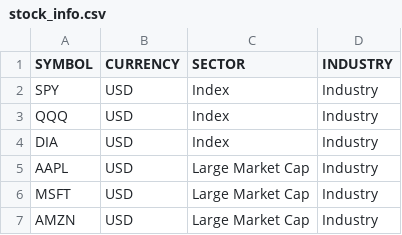
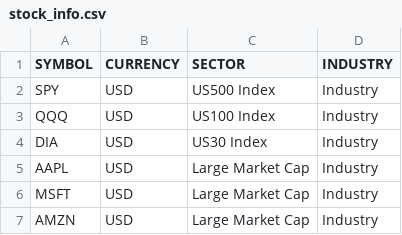
Before and after one commit to efm2023/volatile, a CSV file: stock_info.csv, drawn as a sheet; only a part is shown.

Commit message:
stock_info.csv

```diff
--- a/stock_info.csv
+++ b/stock_info.csv
@@ -1,5 +1,5 @@
 SYMBOL,CURRENCY,SECTOR,INDUSTRY
-SPY,USD,Index,Industry
-QQQ,USD,Index,Industry
-DIA,USD,Index,Industry
+SPY,USD,US500 Index,Industry
+QQQ,USD,US100 Index,Industry
+DIA,USD,US30 Index,Industry
 AAPL,USD,Large Market Cap,Industry
```
